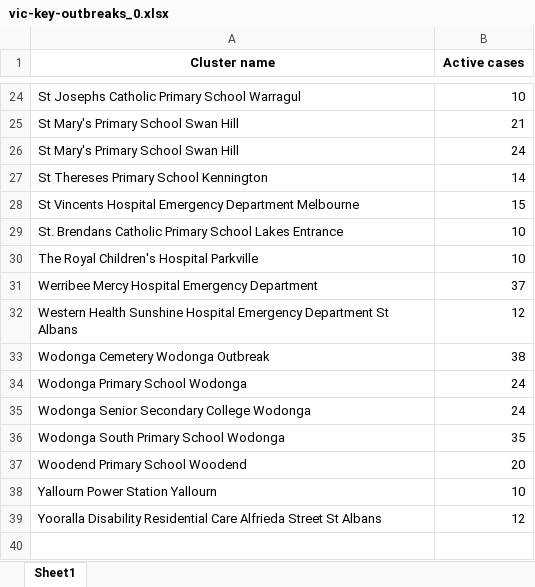
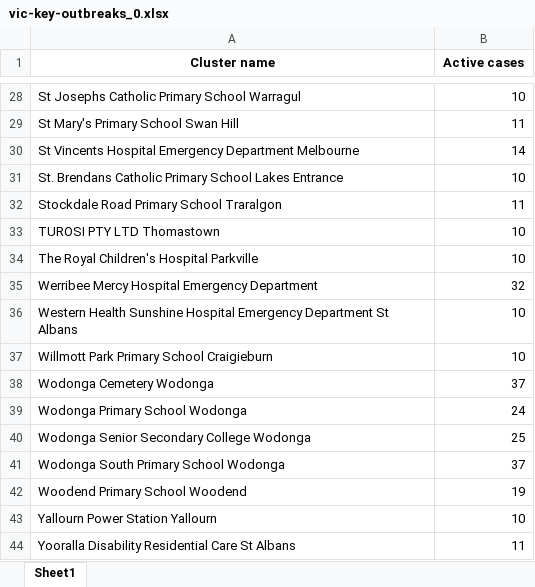
Before and after one commit to Mike-Honey/covid-19-outbreak-paths, an Excel workbook: vic-key-outbreaks_0.xlsx, sheet Sheet1, drawn as a sheet; only a part is shown, gaps mark what is left out; values as stored, in another font and other column widths than the file's, no borders; removed rows and columns are numbered as before the commit, all else as after; the diff covers the shown part only; the diff names each change by its address in the sheet, - before the commit and + after, or states it on an @@ line.

```diff
--- a/vic-key-outbreaks_0.xlsx (sheet Sheet1)
+++ b/vic-key-outbreaks_0.xlsx (sheet Sheet1)
-B29 (Active cases): 21
+B29 (Active cases): 11
-row 26: St Mary's Primary School Swan Hill | 24
-row 27: St Thereses Primary School Kennington | 14
-B30 (Active cases): 15
+B30 (Active cases): 14
+row 32: Stockdale Road Primary School Traralgon | 11
+row 33: TUROSI PTY LTD Thomastown | 10
-B35 (Active cases): 37
+B35 (Active cases): 32
-B36 (Active cases): 12
+B36 (Active cases): 10
-row 33: Wodonga Cemetery Wodonga Outbreak | 38
+row 37: Willmott Park Primary School Craigieburn | 10
+row 38: Wodonga Cemetery Wodonga | 37
-B40 (Active cases): 24
+B40 (Active cases): 25
-B41 (Active cases): 35
+B41 (Active cases): 37
-B42 (Active cases): 20
+B42 (Active cases): 19
-row 39: Yooralla Disability Residential Care Alfrieda Street St Albans | 12
+row 44: Yooralla Disability Residential Care St Albans | 11
```
Also changed, not shown: 8 added rows, 4 removed rows and 16 edited cells elsewhere in this sheet, vic-key-outbreaks_archive.xlsx.
